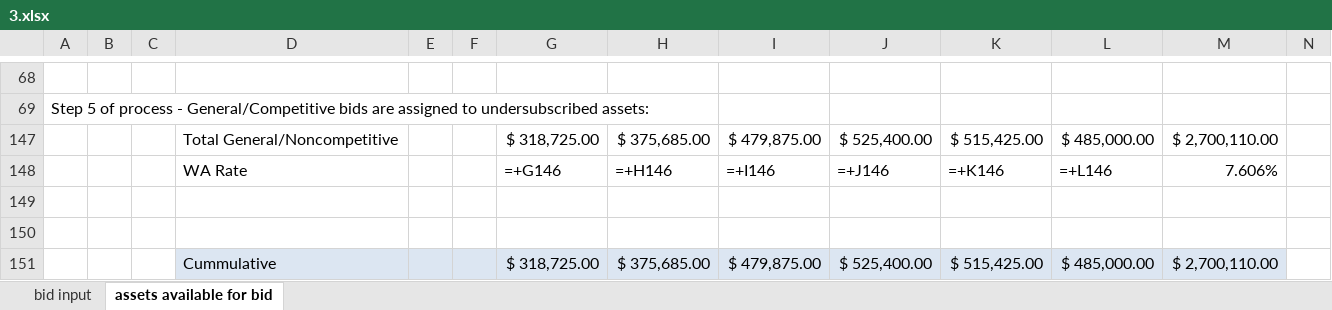
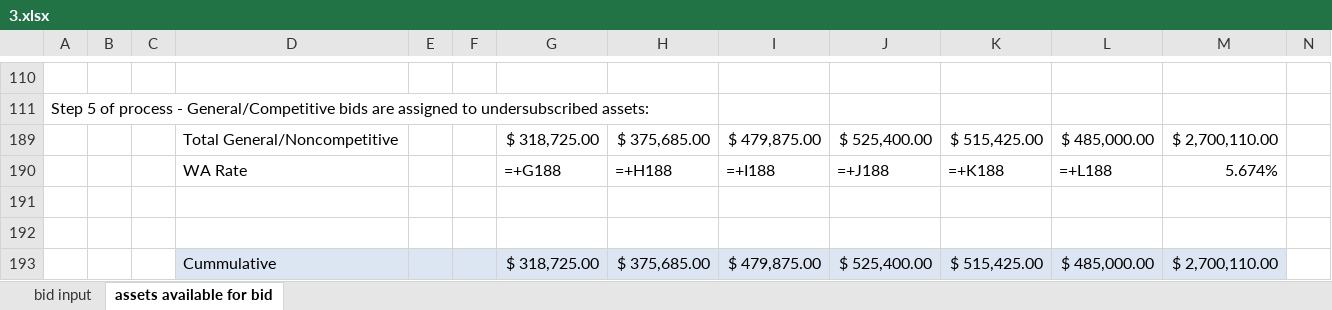
Before and after one commit to juanfe/xxjhgoiwueryo, an Excel workbook: doc/InOutEngine/3.xlsx, sheet assets available for bid, drawn as a sheet; only a part is shown, gaps mark what is left out; values as stored, in another font and other column widths than the file's, no borders; formulas without a stored value are shown as written; removed rows and columns are numbered as before the commit, all else as after; rows hold the shown columns only; the diff covers the shown part only; the diff names each change by its address in the sheet, - before the commit and + after, or states it on an @@ line.

```diff
--- a/doc/InOutEngine/3.xlsx (sheet assets available for bid)
+++ b/doc/InOutEngine/3.xlsx (sheet assets available for bid)
-row 148:  |  |  | WA Rate |  |  | =+G146 | =+H146 | =+I146 | =+J146 | =+K146 | =+L146 | 7.606%
+row 190:  |  |  | WA Rate |  |  | =+G188 | =+H188 | =+I188 | =+J188 | =+K188 | =+L188 | 5.674%
```
Also changed, not shown: 5 added rows, 5 removed rows and 1 edited cell elsewhere in this sheet, sheet bid input, formulas that keep their value, hidden cells, doc/InOutEngine/2_with_out_exceptions.xlsx.
